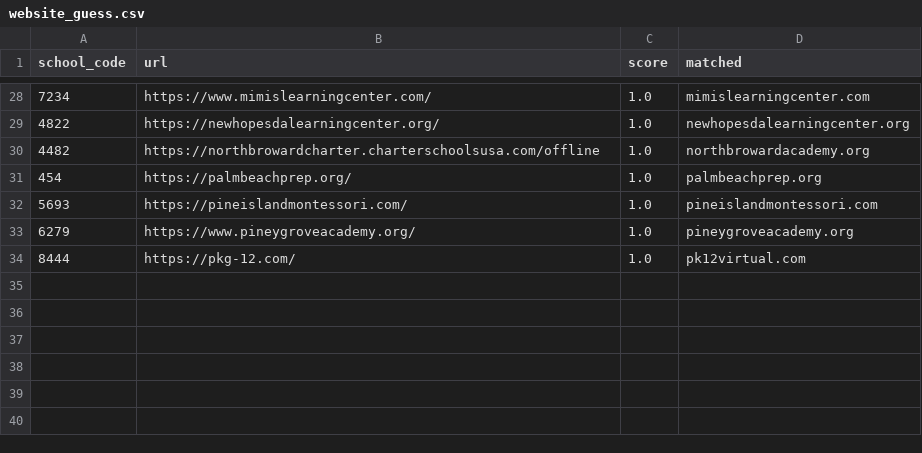
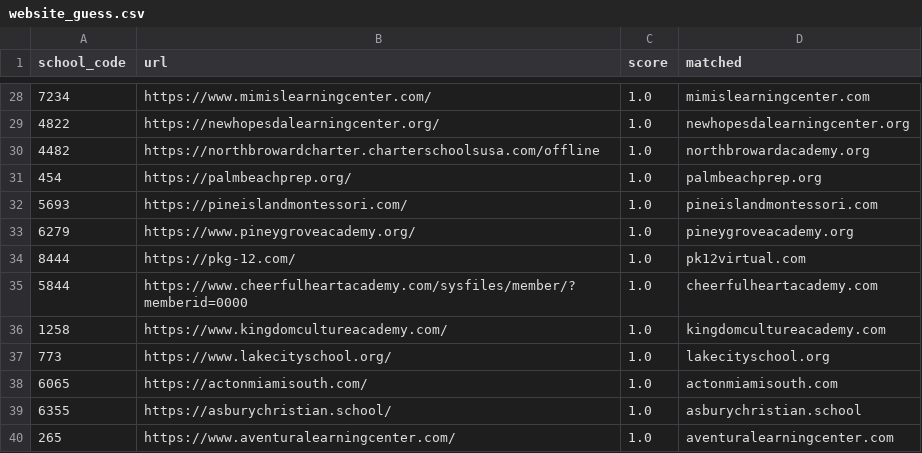
Before and after one commit to Miinsooo/minsoo-cho.github.io, a CSV file: research/fl-voucher/data/processed/website_guess.csv, drawn as a sheet; only a part is shown, gaps mark what is left out.

```diff
--- a/research/fl-voucher/data/processed/website_guess.csv
+++ b/research/fl-voucher/data/processed/website_guess.csv
@@ -34 +34,7 @@ school_code,url,score,matched
 8444,https://pkg-12.com/,1.0,pk12virtual.com
+5844,https://www.cheerfulheartacademy.com/sysfiles/member/?memberid=0000,1.0,cheerfulheartacademy.com
+1258,https://www.kingdomcultureacademy.com/,1.0,kingdomcultureacademy.com
+773,https://www.lakecityschool.org/,1.0,lakecityschool.org
+6065,https://actonmiamisouth.com/,1.0,actonmiamisouth.com
+6355,https://asburychristian.school/,1.0,asburychristian.school
+265,https://www.aventuralearningcenter.com/,1.0,aventuralearningcenter.com
```
